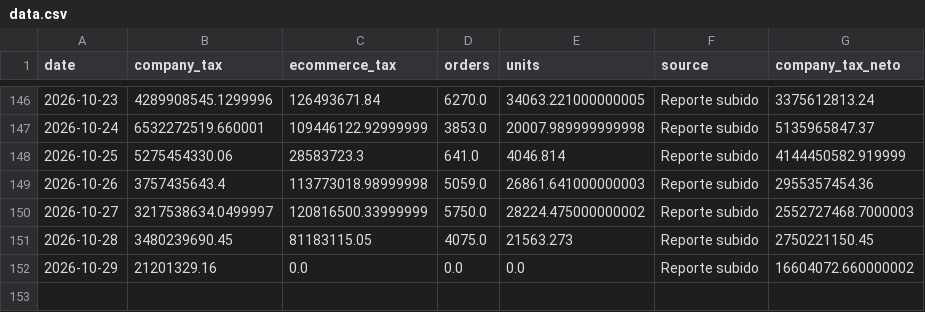
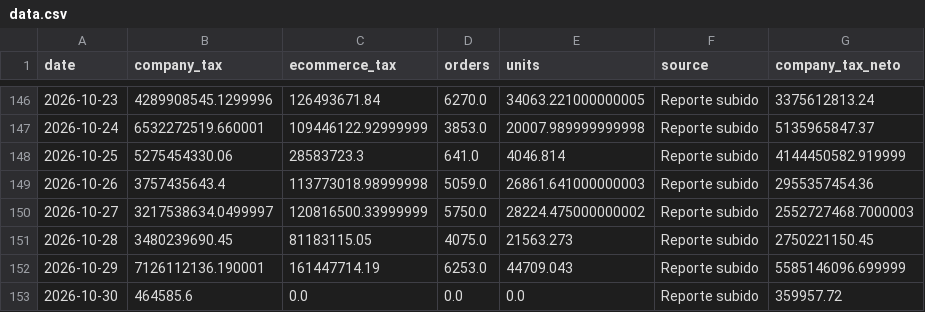
Before and after one commit to 2026-Masonline/masonline-dashboard, a CSV file: data.csv, drawn as a sheet; only a part is shown, gaps mark what is left out.

Commit message:
Actualizar datos ecommerce - Mes en curso

```diff
--- a/data.csv
+++ b/data.csv
@@ -151,2 +151,3 @@ date,company_tax,ecommerce_tax,orders,units,source,company_tax_neto
 2026-10-28,3480239690.45,81183115.05,4075.0,21563.273,Reporte subido,2750221150.45
-2026-10-29,21201329.16,0.0,0.0,0.0,Reporte subido,16604072.660000002
+2026-10-29,7126112136.190001,161447714.19,6253.0,44709.043,Reporte subido,5585146096.699999
+2026-10-30,464585.6,0.0,0.0,0.0,Reporte subido,359957.72
```
